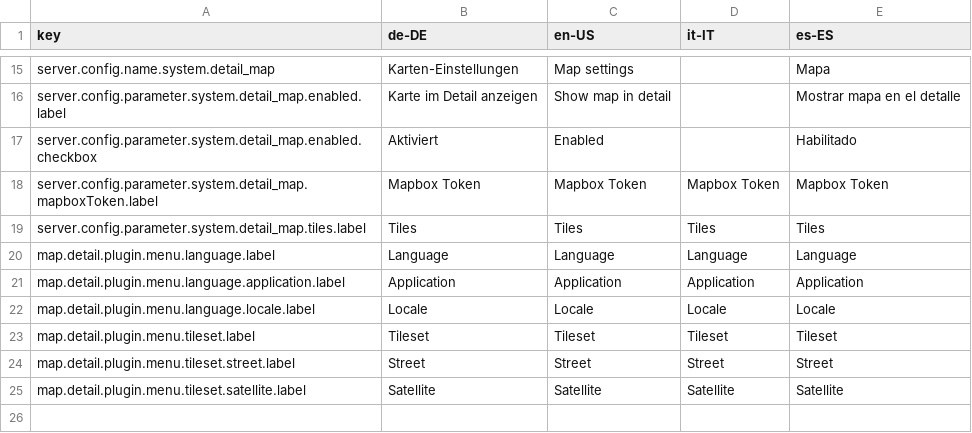
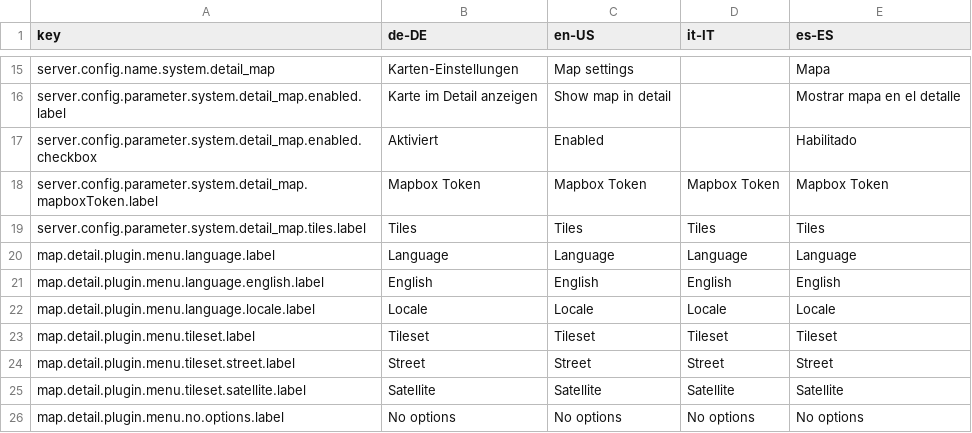
Before and after one commit to programmfabrik/easydb-detail-map-plugin, a CSV file: l10n/easydb-detail-map-plugin.csv, drawn as a sheet; only a part is shown, gaps mark what is left out.

Commit message:
Added the feature of changing language to English or Locale using different tilesets, also added a few changes to improve the map. See #46060

```diff
--- a/l10n/easydb-detail-map-plugin.csv
+++ b/l10n/easydb-detail-map-plugin.csv
@@ -20,3 +20,3 @@ server.config.parameter.system.detail_map.tiles.label,Tiles,Tiles,Tiles,Tiles
 map.detail.plugin.menu.language.label,Language,Language,Language,Language
-map.detail.plugin.menu.language.application.label,Application,Application,Application,Application
+map.detail.plugin.menu.language.english.label,English,English,English,English
 map.detail.plugin.menu.language.locale.label,Locale,Locale,Locale,Locale
@@ -25 +25,2 @@ map.detail.plugin.menu.tileset.street.label,Street,Street,Street,Street
 map.detail.plugin.menu.tileset.satellite.label,Satellite,Satellite,Satellite,Satellite
+map.detail.plugin.menu.no.options.label,No options,No options,No options,No options
```
Also changed, not shown: 2 other files.
